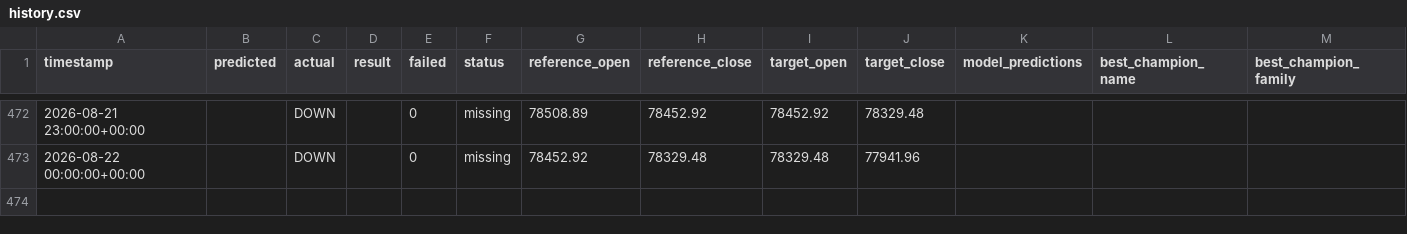
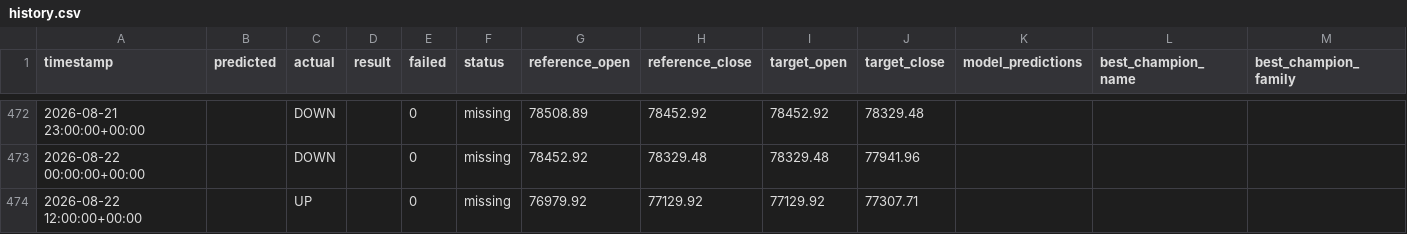
Before and after one commit to devMuniz02/btc-hourly-tournament, a CSV file: artifacts/btc/market_hours/history.csv, drawn as a sheet; only a part is shown, gaps mark what is left out; rows hold the shown columns only; the diff names each change by its address in the sheet, - before the commit and + after, or states it on an @@ line.

Commit message:
BTC forward backfill artifacts [skip ci]

```diff
--- a/artifacts/btc/market_hours/history.csv
+++ b/artifacts/btc/market_hours/history.csv
+row 474: 2026-08-22 12:00:00+00:00 |  | UP |  | 0 | missing | 76979.92 | 77129.92 | 77129.92 | 77307.71
```
Also changed, not shown: 24 other files.
